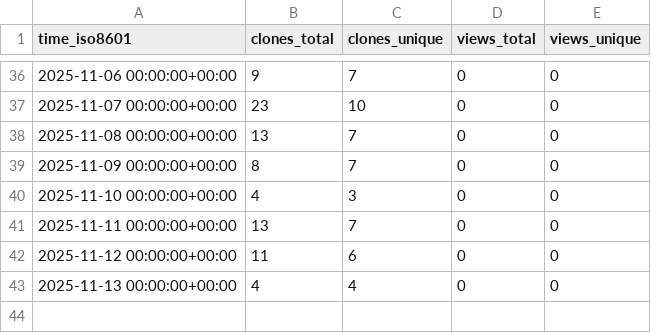
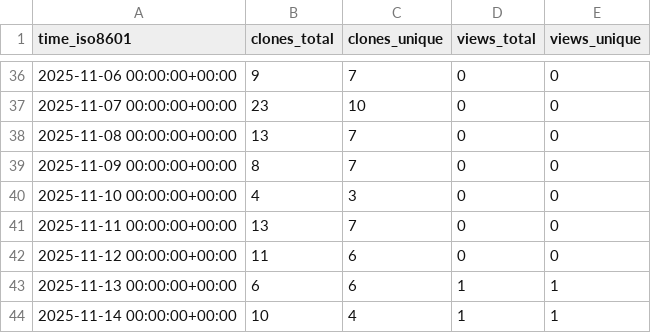
Before and after one commit to DataJourneyHQ/MCP, a CSV file: DataJourneyHQ/MCP/ghrs-data/views_clones_aggregate.csv, drawn as a sheet; only a part is shown, gaps mark what is left out.

```diff
--- a/DataJourneyHQ/MCP/ghrs-data/views_clones_aggregate.csv
+++ b/DataJourneyHQ/MCP/ghrs-data/views_clones_aggregate.csv
@@ -42,2 +42,3 @@ time_iso8601,clones_total,clones_unique,views_total,views_unique
 2025-11-12 00:00:00+00:00,11,6,0,0
-2025-11-13 00:00:00+00:00,4,4,0,0
+2025-11-13 00:00:00+00:00,6,6,1,1
+2025-11-14 00:00:00+00:00,10,4,1,1
```
Also changed, not shown: 1 other file.
